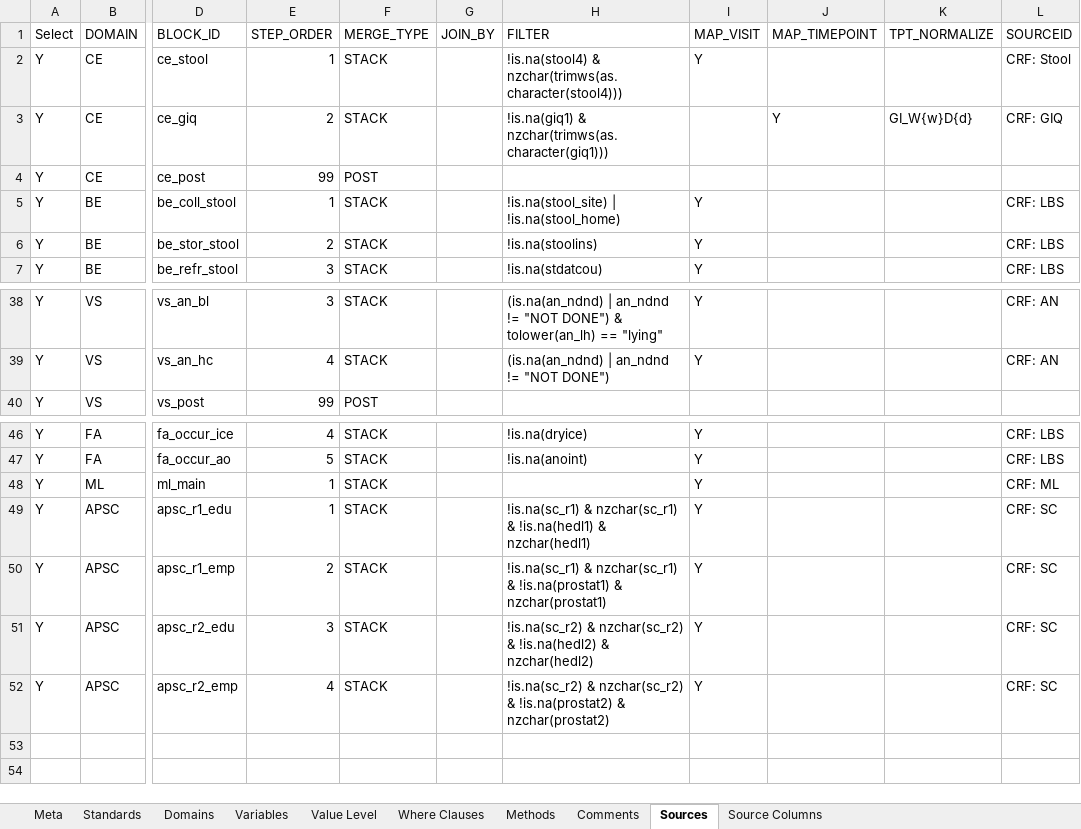
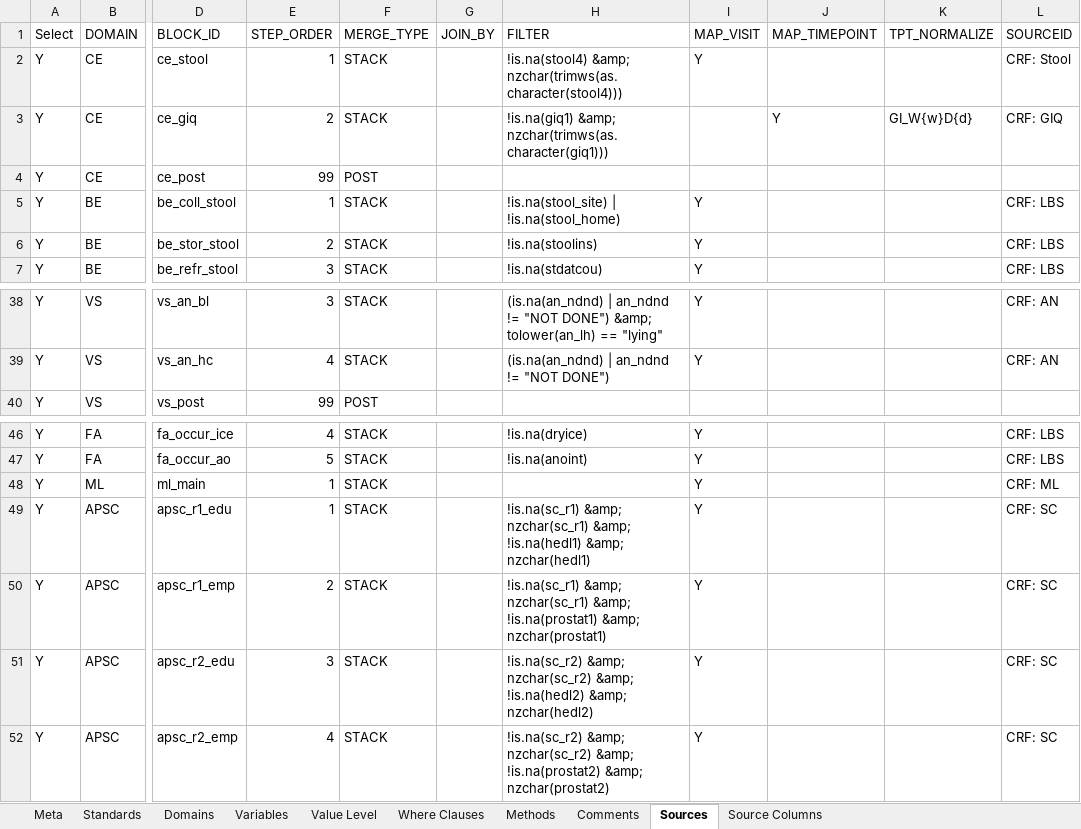
Before and after one commit to chiara-cattani/sdtm-builder, an Excel workbook: study-pilot/metadata/Study_Metadata.xlsx, sheet Sources, drawn as a sheet; only a part is shown, gaps mark what is left out; values as stored, in another font and other column widths than the file's, no borders; the diff covers the shown part only; the diff names each change by its address in the sheet, - before the commit and + after, or states it on an @@ line.

```diff
--- a/study-pilot/metadata/Study_Metadata.xlsx (sheet Sources)
+++ b/study-pilot/metadata/Study_Metadata.xlsx (sheet Sources)
-H2 (FILTER): !is.na(stool4) & nzchar(trimws(as.character(stool4)))
+H2 (FILTER): !is.na(stool4) &amp; nzchar(trimws(as.character(stool4)))
-H3 (FILTER): !is.na(giq1) & nzchar(trimws(as.character(giq1)))
+H3 (FILTER): !is.na(giq1) &amp; nzchar(trimws(as.character(giq1)))
-H38 (FILTER): …"NOT DONE") & tolower(an_lh) ==…
+H38 (FILTER): …"NOT DONE") &amp; tolower(an_lh) ==…
-H49 (FILTER): !is.na(sc_r1) & nzchar(sc_r1) & !is.na(hedl1) & nzchar(hedl1)
+H49 (FILTER): !is.na(sc_r1) &amp; nzchar(sc_r1) &amp; !is.na(hedl1) &amp; nzchar(hedl1)
-H50 (FILTER): !is.na(sc_r1) & nzchar(sc_r1) & !is.na(prostat1) & nzchar(prostat1)
+H50 (FILTER): !is.na(sc_r1) &amp; nzchar(sc_r1) &amp; !is.na(prostat1) &amp; nzchar(prostat1)
-H51 (FILTER): !is.na(sc_r2) & nzchar(sc_r2) & !is.na(hedl2) & nzchar(hedl2)
+H51 (FILTER): !is.na(sc_r2) &amp; nzchar(sc_r2) &amp; !is.na(hedl2) &amp; nzchar(hedl2)
-H52 (FILTER): !is.na(sc_r2) & nzchar(sc_r2) & !is.na(prostat2) & nzchar(prostat2)
+H52 (FILTER): !is.na(sc_r2) &amp; nzchar(sc_r2) &amp; !is.na(prostat2) &amp; nzchar(prostat2)
```
Also changed, not shown: 16 edited cells elsewhere in this sheet, 1 other file.
